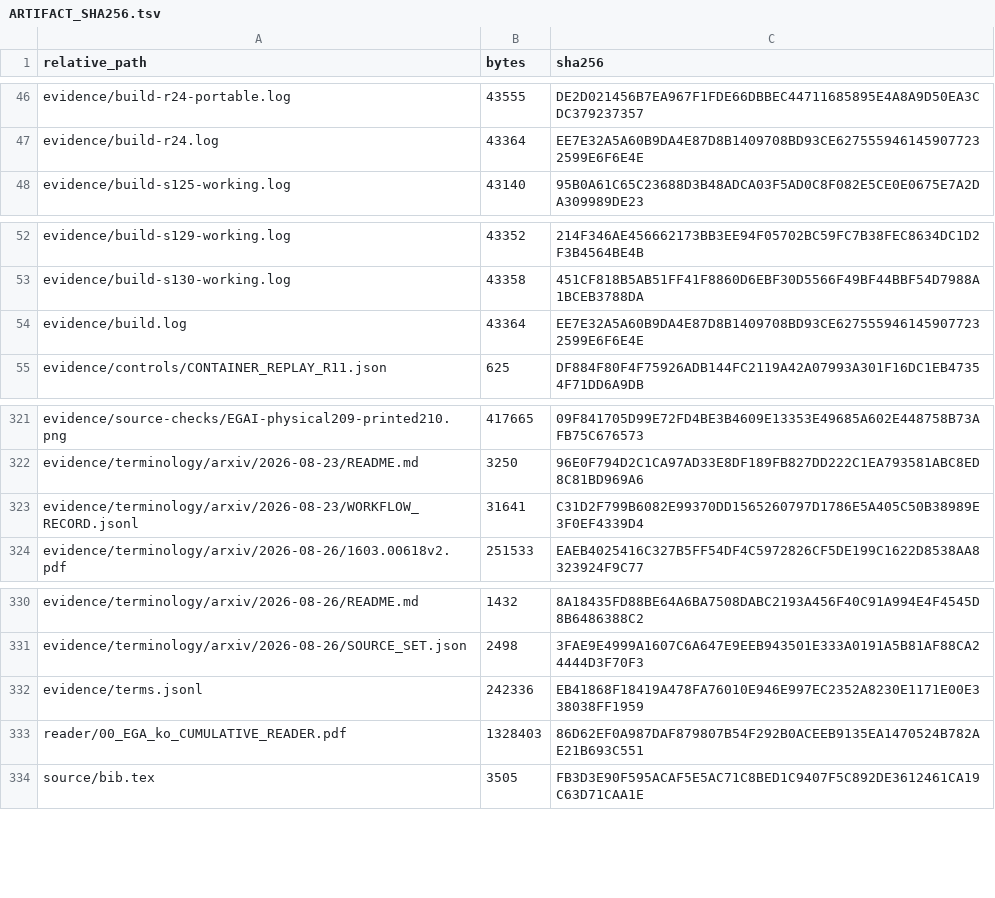
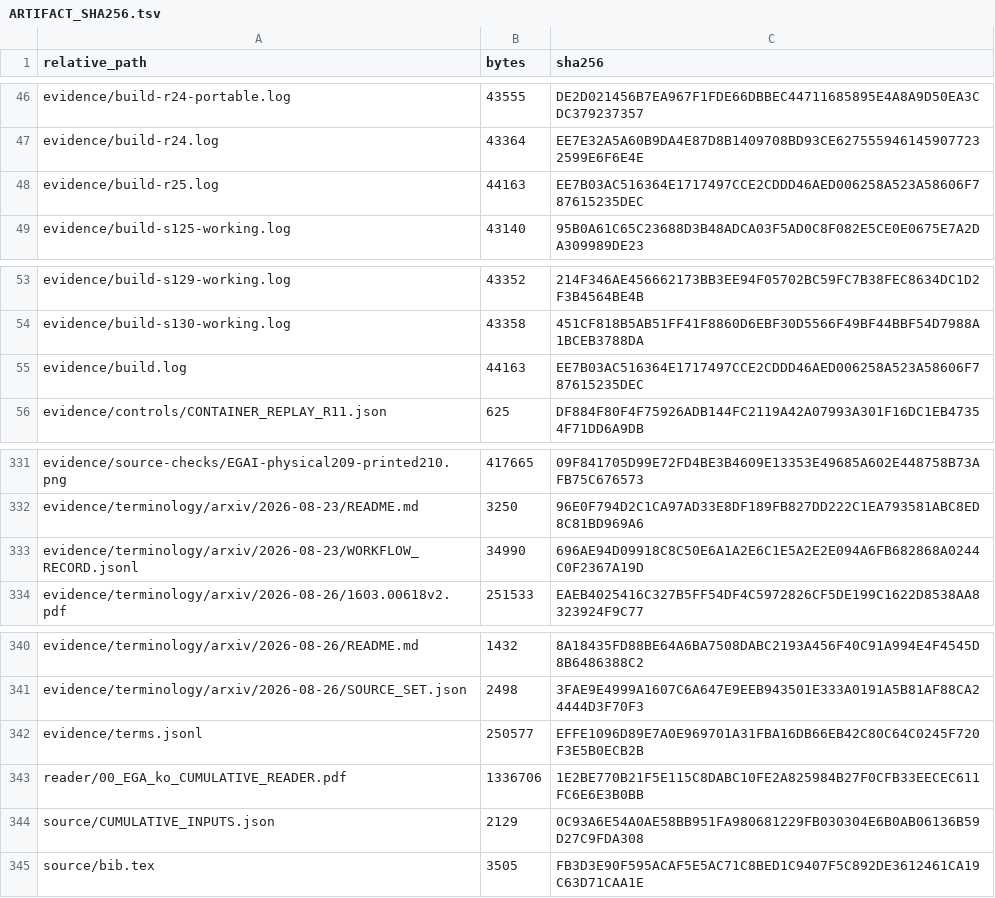
Before and after one commit to KokunoYumeto/ega-ko, a TSV file: evidence/ARTIFACT_SHA256.tsv, drawn as a sheet; only a part is shown, gaps mark what is left out; the diff covers the shown part only.

Commit message:
Publish Korean EGA cumulative r25

```diff
--- a/evidence/ARTIFACT_SHA256.tsv
+++ b/evidence/ARTIFACT_SHA256.tsv
@@ -47,2 +47,3 @@ evidence/build-r24-portable.log	43555	DE2D021456B7EA967F1FDE66DBBEC44711685895E4
 evidence/build-r24.log	43364	EE7E32A5A60B9DA4E87D8B1409708BD93CE6275559461459077232599E6F6E4E
+evidence/build-r25.log	44163	EE7B03AC516364E1717497CCE2CDDD46AED006258A523A58606F787615235DEC
 evidence/build-s125-working.log	43140	95B0A61C65C23688D3B48ADCA03F5AD0C8F082E5CE0E0675E7A2DA309989DE23
@@ -53,3 +54,3 @@ evidence/build-s129-working.log	43352	214F346AE456662173BB3EE94F05702BC59FC7B38F
 evidence/build-s130-working.log	43358	451CF818B5AB51FF41F8860D6EBF30D5566F49BF44BBF54D7988A1BCEB3788DA
-evidence/build.log	43364	EE7E32A5A60B9DA4E87D8B1409708BD93CE6275559461459077232599E6F6E4E
+evidence/build.log	44163	EE7B03AC516364E1717497CCE2CDDD46AED006258A523A58606F787615235DEC
 evidence/controls/CONTAINER_REPLAY_R11.json	625	DF884F80F4F75926ADB144FC2119A42A07993A301F16DC1EB47354F71DD6A9DB
@@ -322,3 +332,3 @@ evidence/source-checks/EGAI-physical209-printed210.png	417665	09F841705D99E72FD4
 evidence/terminology/arxiv/2026-08-23/README.md	3250	96E0F794D2C1CA97AD33E8DF189FB827DD222C1EA793581ABC8ED8C81BD969A6
-evidence/terminology/arxiv/2026-08-23/WORKFLOW_RECORD.jsonl	31641	C31D2F799B6082E99370DD1565260797D1786E5A405C50B38989E3F0EF4339D4
+evidence/terminology/arxiv/2026-08-23/WORKFLOW_RECORD.jsonl	34990	696AE94D09918C8C50E6A1A2E6C1E5A2E2E094A6FB682868A0244C0F2367A19D
 evidence/terminology/arxiv/2026-08-26/1603.00618v2.pdf	251533	EAEB4025416C327B5FF54DF4C5972826CF5DE199C1622D8538AA8323924F9C77
@@ -331,4 +341,5 @@ evidence/terminology/arxiv/2026-08-26/README.md	1432	8A18435FD88BE64A6BA7508DABC
 evidence/terminology/arxiv/2026-08-26/SOURCE_SET.json	2498	3FAE9E4999A1607C6A647E9EEB943501E333A0191A5B81AF88CA24444D3F70F3
-evidence/terms.jsonl	242336	EB41868F18419A478FA76010E946E997EC2352A8230E1171E00E338038FF1959
-reader/00_EGA_ko_CUMULATIVE_READER.pdf	1328403	86D62EF0A987DAF879807B54F292B0ACEEB9135EA1470524B782AE21B693C551
+evidence/terms.jsonl	250577	EFFE1096D89E7A0E969701A31FBA16DB66EB42C80C64C0245F720F3E5B0ECB2B
+reader/00_EGA_ko_CUMULATIVE_READER.pdf	1336706	1E2BE770B21F5E115C8DABC10FE2A825984B27F0CFB33EECEC611FC6E6E3B0BB
+source/CUMULATIVE_INPUTS.json	2129	0C93A6E54A0AE58BB951FA980681229FB030304E6B0AB06136B59D27C9FDA308
 source/bib.tex	3505	FB3D3E90F595ACAF5E5AC71C8BED1C9407F5C892DE3612461CA19C63D71CAA1E
```
Also changed, not shown: 11 added rows, 1 removed row and 43 edited cells elsewhere in this file, evidence/UNRESOLVED_ITEMS.tsv, 49 other files.
